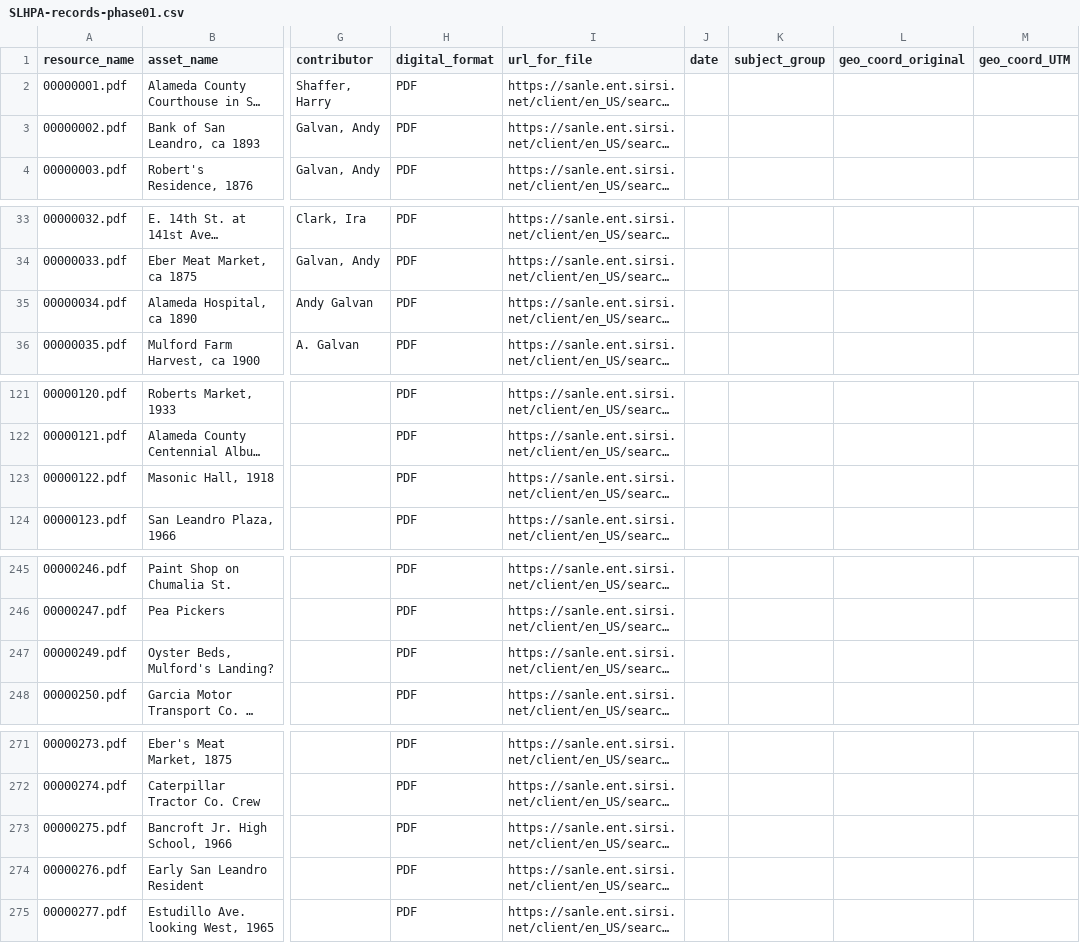
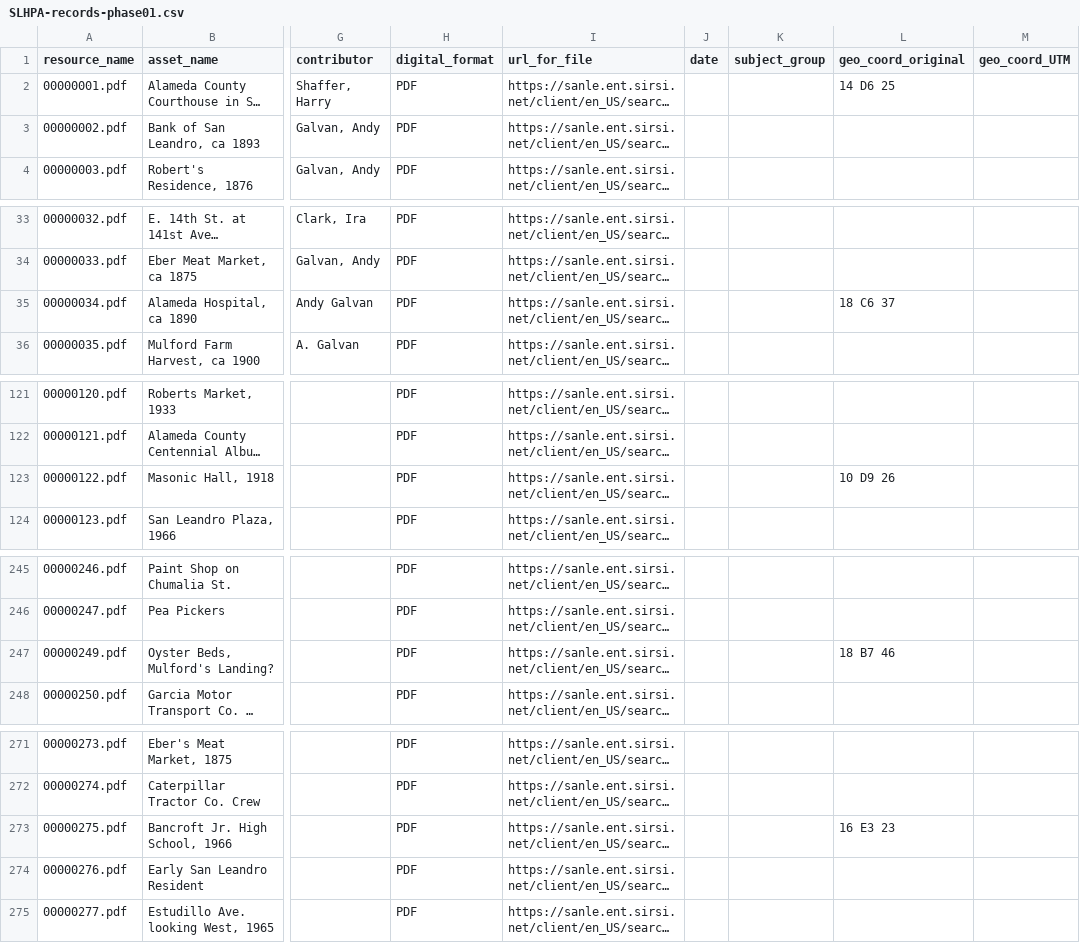
Before and after one commit to jeffb4real/SLHPA-Web-App, a CSV file: data/SLHPA-records-phase01.csv, drawn as a sheet; only a part is shown, gaps mark what is left out; long unchanged cells end in …; the diff covers the shown part only; the diff names each change by its address in the sheet, - before the commit and + after, or states it on an @@ line.

```diff
--- a/data/SLHPA-records-phase01.csv
+++ b/data/SLHPA-records-phase01.csv
-L2 (geo_coord_original): (empty)
+L2 (geo_coord_original): 14 D6 25
-L35 (geo_coord_original): (empty)
+L35 (geo_coord_original): 18 C6 37
-L123 (geo_coord_original): (empty)
+L123 (geo_coord_original): 10 D9 26
-L247 (geo_coord_original): (empty)
+L247 (geo_coord_original): 18 B7 46
-L273 (geo_coord_original): (empty)
+L273 (geo_coord_original): 16 E3 23
```
Also changed, not shown: 2 added rows and 21 edited cells elsewhere in this file, 1 other file.
